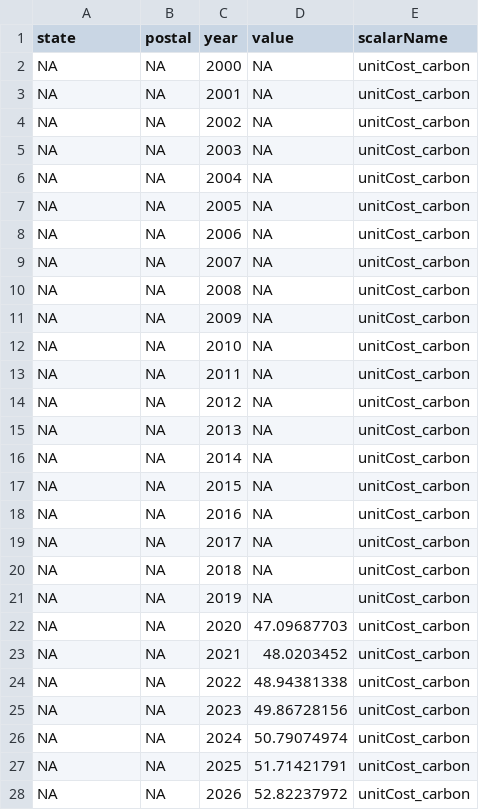
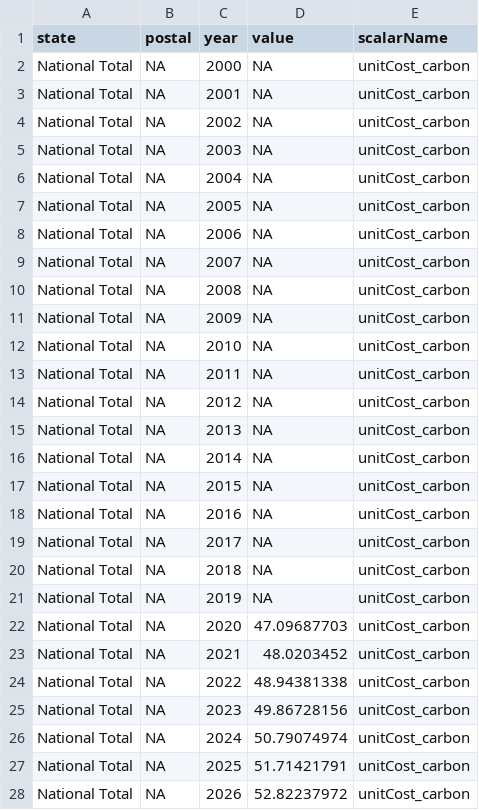
Before and after one commit to USEPA/FrEDI_Data, a CSV file: inst/extdata/fredi/scalars/Scalar_econScalar_unitCost_carbon.csv, drawn as a sheet; only a part is shown; the diff covers the shown part only.

Commit message:
Edited MarshMigration econScalar data
Converted NAs to "National Total" in state column

```diff
--- a/inst/extdata/fredi/scalars/Scalar_econScalar_unitCost_carbon.csv
+++ b/inst/extdata/fredi/scalars/Scalar_econScalar_unitCost_carbon.csv
@@ -1,28 +1,28 @@
 state,postal,year,value,scalarName
-NA,NA,2000,NA,unitCost_carbon
-NA,NA,2001,NA,unitCost_carbon
-NA,NA,2002,NA,unitCost_carbon
-NA,NA,2003,NA,unitCost_carbon
-NA,NA,2004,NA,unitCost_carbon
-NA,NA,2005,NA,unitCost_carbon
-NA,NA,2006,NA,unitCost_carbon
-NA,NA,2007,NA,unitCost_carbon
-NA,NA,2008,NA,unitCost_carbon
-NA,NA,2009,NA,unitCost_carbon
-NA,NA,2010,NA,unitCost_carbon
-NA,NA,2011,NA,unitCost_carbon
-NA,NA,2012,NA,unitCost_carbon
-NA,NA,2013,NA,unitCost_carbon
-NA,NA,2014,NA,unitCost_carbon
-NA,NA,2015,NA,unitCost_carbon
-NA,NA,2016,NA,unitCost_carbon
-NA,NA,2017,NA,unitCost_carbon
-NA,NA,2018,NA,unitCost_carbon
-NA,NA,2019,NA,unitCost_carbon
-NA,NA,2020,47.09687703,unitCost_carbon
-NA,NA,2021,48.0203452,unitCost_carbon
-NA,NA,2022,48.94381338,unitCost_carbon
-NA,NA,2023,49.86728156,unitCost_carbon
-NA,NA,2024,50.79074974,unitCost_carbon
-NA,NA,2025,51.71421791,unitCost_carbon
-NA,NA,2026,52.82237972,unitCost_carbon
+National Total,NA,2000,NA,unitCost_carbon
+National Total,NA,2001,NA,unitCost_carbon
+National Total,NA,2002,NA,unitCost_carbon
+National Total,NA,2003,NA,unitCost_carbon
+National Total,NA,2004,NA,unitCost_carbon
+National Total,NA,2005,NA,unitCost_carbon
+National Total,NA,2006,NA,unitCost_carbon
+National Total,NA,2007,NA,unitCost_carbon
+National Total,NA,2008,NA,unitCost_carbon
+National Total,NA,2009,NA,unitCost_carbon
+National Total,NA,2010,NA,unitCost_carbon
+National Total,NA,2011,NA,unitCost_carbon
+National Total,NA,2012,NA,unitCost_carbon
+National Total,NA,2013,NA,unitCost_carbon
+National Total,NA,2014,NA,unitCost_carbon
+National Total,NA,2015,NA,unitCost_carbon
+National Total,NA,2016,NA,unitCost_carbon
+National Total,NA,2017,NA,unitCost_carbon
+National Total,NA,2018,NA,unitCost_carbon
+National Total,NA,2019,NA,unitCost_carbon
+National Total,NA,2020,47.09687703,unitCost_carbon
+National Total,NA,2021,48.0203452,unitCost_carbon
+National Total,NA,2022,48.94381338,unitCost_carbon
+National Total,NA,2023,49.86728156,unitCost_carbon
+National Total,NA,2024,50.79074974,unitCost_carbon
+National Total,NA,2025,51.71421791,unitCost_carbon
+National Total,NA,2026,52.82237972,unitCost_carbon
```
Also changed, not shown: 74 edited cells elsewhere in this file, inst/extdata/fredi/scalars/Scalar_econScalar_unitCost_methane.csv.
